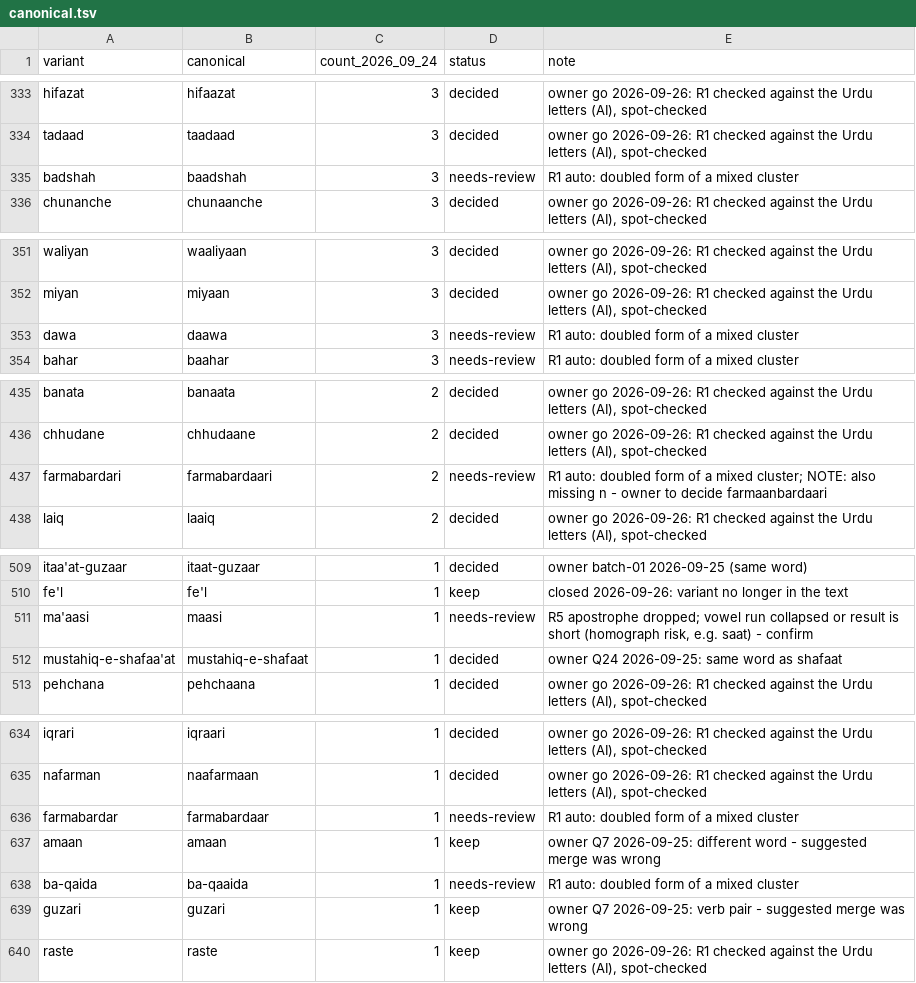
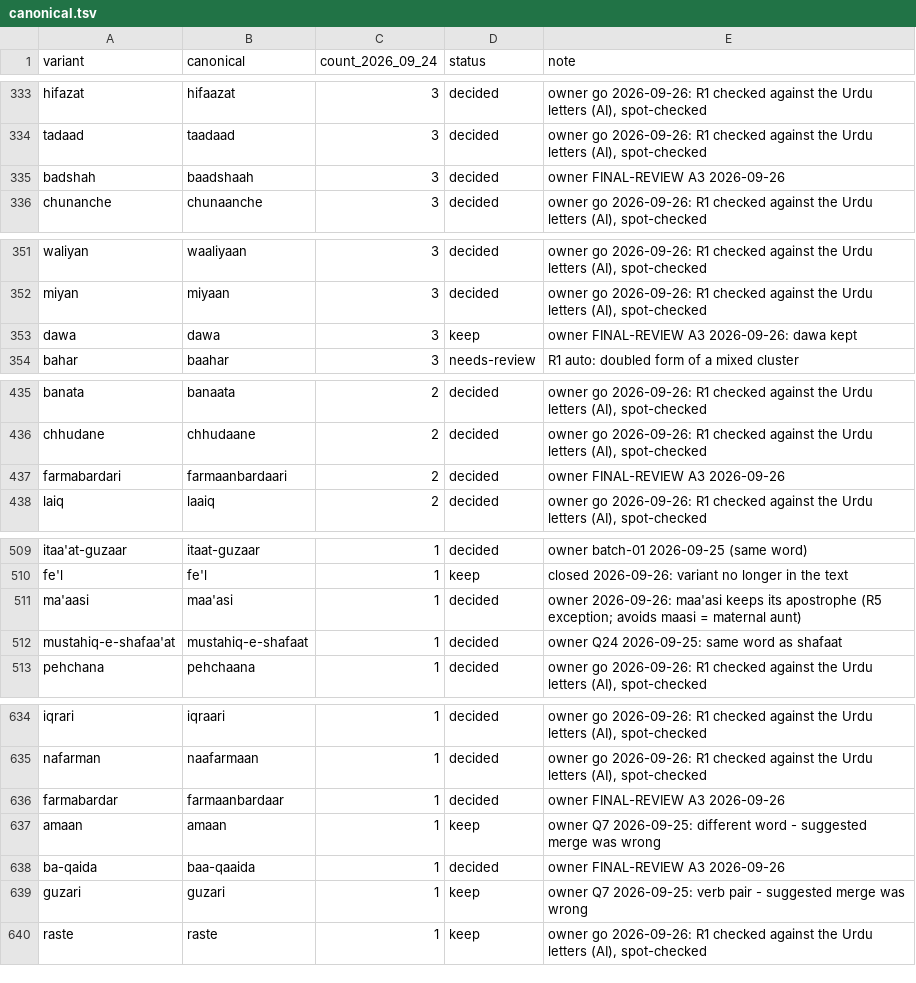
Before and after one commit to mdarif/alquran-roman-urdu, a TSV file: data/roman-urdu/canonical.tsv, drawn as a sheet; only a part is shown, gaps mark what is left out; the diff covers the shown part only.

Commit message:
Record the owner's final-review rulings (A1-A3) and lock them
- A1: with-prefix با is "baa-" only when the prefix has its own alif.
  It stays "ba-" for ب/بہ and when the alif is the root's (بآواز, باطمینان,
  باعتبار). The per-verse agent had missed that distinction; it was
  corrected before applying. The 13 words that are always با are locked
  in canonical.tsv, so lint blocks them from drifting back.
- A2: homographs decided per verse from the Urdu; maa'asi locked with its
  apostrophe (a second R5 exception), guarded by a test seen failing first.
- A3: baadshaah, farmaanbardaari/-daar, baa-qaaida, nabaataat; dawa
  stays. وقعت is "waqat" in all three verses (27:29 and 41:41 corrected
  from the agent's "waqaat").
- ADR 0005 records all of it. 252 tests pass.

```diff
--- a/data/roman-urdu/canonical.tsv
+++ b/data/roman-urdu/canonical.tsv
@@ -334,3 +334,3 @@ hifazat	hifaazat	3	decided	owner go 2026-09-26: R1 checked against the Urdu lett
 tadaad	taadaad	3	decided	owner go 2026-09-26: R1 checked against the Urdu letters (AI), spot-checked
-badshah	baadshah	3	needs-review	R1 auto: doubled form of a mixed cluster
+badshah	baadshaah	3	decided	owner FINAL-REVIEW A3 2026-09-26
 chunanche	chunaanche	3	decided	owner go 2026-09-26: R1 checked against the Urdu letters (AI), spot-checked
@@ -352,3 +352,3 @@ waliyan	waaliyaan	3	decided	owner go 2026-09-26: R1 checked against the Urdu let
 miyan	miyaan	3	decided	owner go 2026-09-26: R1 checked against the Urdu letters (AI), spot-checked
-dawa	daawa	3	needs-review	R1 auto: doubled form of a mixed cluster
+dawa	dawa	3	keep	owner FINAL-REVIEW A3 2026-09-26: dawa kept
 bahar	baahar	3	needs-review	R1 auto: doubled form of a mixed cluster
@@ -436,3 +436,3 @@ banata	banaata	2	decided	owner go 2026-09-26: R1 checked against the Urdu letter
 chhudane	chhudaane	2	decided	owner go 2026-09-26: R1 checked against the Urdu letters (AI), spot-checked
-farmabardari	farmabardaari	2	needs-review	R1 auto: doubled form of a mixed cluster; NOTE: also missing n - owner to decide farmaanbardaari
+farmabardari	farmaanbardaari	2	decided	owner FINAL-REVIEW A3 2026-09-26
 laiq	laaiq	2	decided	owner go 2026-09-26: R1 checked against the Urdu letters (AI), spot-checked
@@ -510,3 +510,3 @@ itaa'at-guzaar	itaat-guzaar	1	decided	owner batch-01 2026-09-25 (same word)
 fe'l	fe'l	1	keep	closed 2026-09-26: variant no longer in the text
-ma'aasi	maasi	1	needs-review	R5 apostrophe dropped; vowel run collapsed or result is short (homograph risk, e.g. saat) - confirm
+ma'aasi	maa'asi	1	decided	owner 2026-09-26: maa'asi keeps its apostrophe (R5 exception; avoids maasi = maternal aunt)
 mustahiq-e-shafaa'at	mustahiq-e-shafaat	1	decided	owner Q24 2026-09-25: same word as shafaat
@@ -635,5 +635,5 @@ iqrari	iqraari	1	decided	owner go 2026-09-26: R1 checked against the Urdu letter
 nafarman	naafarmaan	1	decided	owner go 2026-09-26: R1 checked against the Urdu letters (AI), spot-checked
-farmabardar	farmabardaar	1	needs-review	R1 auto: doubled form of a mixed cluster
+farmabardar	farmaanbardaar	1	decided	owner FINAL-REVIEW A3 2026-09-26
 amaan	amaan	1	keep	owner Q7 2026-09-25: different word - suggested merge was wrong
-ba-qaida	ba-qaaida	1	needs-review	R1 auto: doubled form of a mixed cluster
+ba-qaida	baa-qaaida	1	decided	owner FINAL-REVIEW A3 2026-09-26
 guzari	guzari	1	keep	owner Q7 2026-09-25: verb pair - suggested merge was wrong
```
Also changed, not shown: 29 added rows and 9 edited cells elsewhere in this file, 2 other files.
